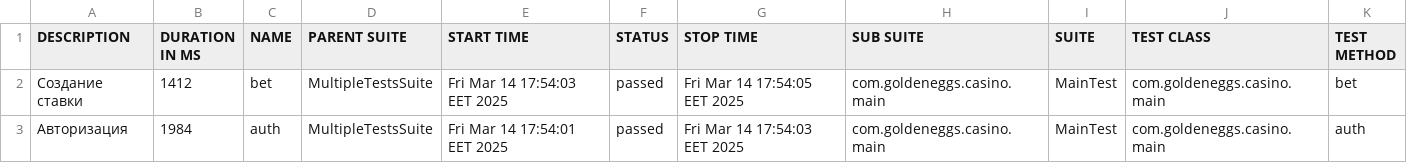
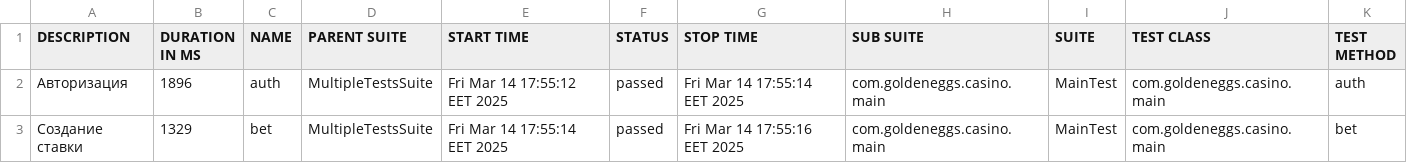
Before and after one commit to Phantasma98/autotest, a CSV file: data/suites.csv, drawn as a sheet.

```diff
--- a/data/suites.csv
+++ b/data/suites.csv
@@ -1,3 +1,3 @@
 "DESCRIPTION","DURATION IN MS","NAME","PARENT SUITE","START TIME","STATUS","STOP TIME","SUB SUITE","SUITE","TEST CLASS","TEST METHOD"
-"Создание ставки","1412","bet","MultipleTestsSuite","Fri Mar 14 17:54:03 EET 2025","passed","Fri Mar 14 17:54:05 EET 2025","com.goldeneggs.casino.main","MainTest","com.goldeneggs.casino.main","bet"
-"Авторизация","1984","auth","MultipleTestsSuite","Fri Mar 14 17:54:01 EET 2025","passed","Fri Mar 14 17:54:03 EET 2025","com.goldeneggs.casino.main","MainTest","com.goldeneggs.casino.main","auth"
+"Авторизация","1896","auth","MultipleTestsSuite","Fri Mar 14 17:55:12 EET 2025","passed","Fri Mar 14 17:55:14 EET 2025","com.goldeneggs.casino.main","MainTest","com.goldeneggs.casino.main","auth"
+"Создание ставки","1329","bet","MultipleTestsSuite","Fri Mar 14 17:55:14 EET 2025","passed","Fri Mar 14 17:55:16 EET 2025","com.goldeneggs.casino.main","MainTest","com.goldeneggs.casino.main","bet"
```
Also changed, not shown: 31 other files.
